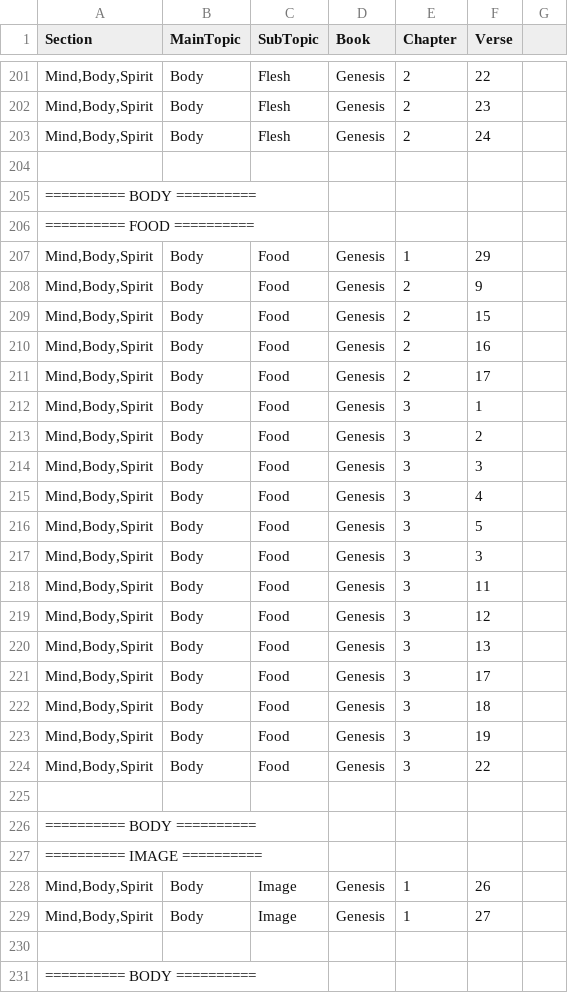
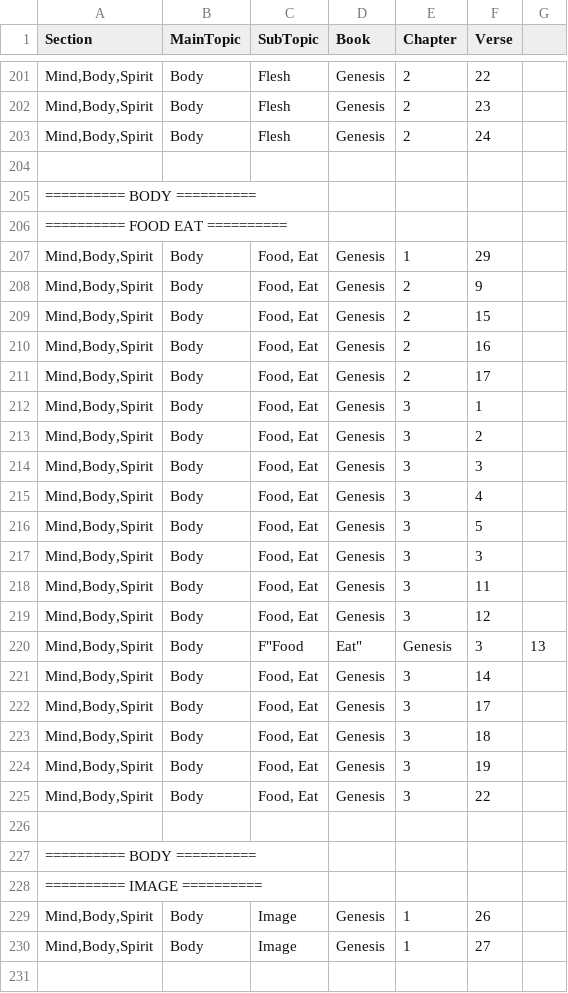
Before and after one commit to Twiggins12/BibleBlossoms, a CSV file: data/sections/section5_Mind.csv, drawn as a sheet; only a part is shown, gaps mark what is left out; the shorter side is filled out with more unchanged rows.

Commit message:
Update section5_Mind.csv

```diff
--- a/data/sections/section5_Mind.csv
+++ b/data/sections/section5_Mind.csv
@@ -205,21 +205,22 @@ Section,MainTopic,SubTopic,Book,Chapter,Verse
 "========== BODY ==========", , , , ,
-"========== FOOD ==========", , , , ,
-"Mind,Body,Spirit",Body,Food,Genesis,1,29
-"Mind,Body,Spirit",Body,Food,Genesis,2,9
-"Mind,Body,Spirit",Body,Food,Genesis,2,15
-"Mind,Body,Spirit",Body,Food,Genesis,2,16
-"Mind,Body,Spirit",Body,Food,Genesis,2,17
-"Mind,Body,Spirit",Body,Food,Genesis,3,1
-"Mind,Body,Spirit",Body,Food,Genesis,3,2
-"Mind,Body,Spirit",Body,Food,Genesis,3,3
-"Mind,Body,Spirit",Body,Food,Genesis,3,4
-"Mind,Body,Spirit",Body,Food,Genesis,3,5
-"Mind,Body,Spirit",Body,Food,Genesis,3,3
-"Mind,Body,Spirit",Body,Food,Genesis,3,11
-"Mind,Body,Spirit",Body,Food,Genesis,3,12
-"Mind,Body,Spirit",Body,Food,Genesis,3,13
-"Mind,Body,Spirit",Body,Food,Genesis,3,17
-"Mind,Body,Spirit",Body,Food,Genesis,3,18
-"Mind,Body,Spirit",Body,Food,Genesis,3,19
-"Mind,Body,Spirit",Body,Food,Genesis,3,22
+"========== FOOD EAT ==========", , , , ,
+"Mind,Body,Spirit",Body,"Food, Eat",Genesis,1,29
+"Mind,Body,Spirit",Body,"Food, Eat",Genesis,2,9
+"Mind,Body,Spirit",Body,"Food, Eat",Genesis,2,15
+"Mind,Body,Spirit",Body,"Food, Eat",Genesis,2,16
+"Mind,Body,Spirit",Body,"Food, Eat",Genesis,2,17
+"Mind,Body,Spirit",Body,"Food, Eat",Genesis,3,1
+"Mind,Body,Spirit",Body,"Food, Eat",Genesis,3,2
+"Mind,Body,Spirit",Body,"Food, Eat",Genesis,3,3
+"Mind,Body,Spirit",Body,"Food, Eat",Genesis,3,4
+"Mind,Body,Spirit",Body,"Food, Eat",Genesis,3,5
+"Mind,Body,Spirit",Body,"Food, Eat",Genesis,3,3
+"Mind,Body,Spirit",Body,"Food, Eat",Genesis,3,11
+"Mind,Body,Spirit",Body,"Food, Eat",Genesis,3,12
+"Mind,Body,Spirit",Body,F"Food, Eat",Genesis,3,13
+"Mind,Body,Spirit",Body,"Food, Eat",Genesis,3,14
+"Mind,Body,Spirit",Body,"Food, Eat",Genesis,3,17
+"Mind,Body,Spirit",Body,"Food, Eat",Genesis,3,18
+"Mind,Body,Spirit",Body,"Food, Eat",Genesis,3,19
+"Mind,Body,Spirit",Body,"Food, Eat",Genesis,3,22
 
```
